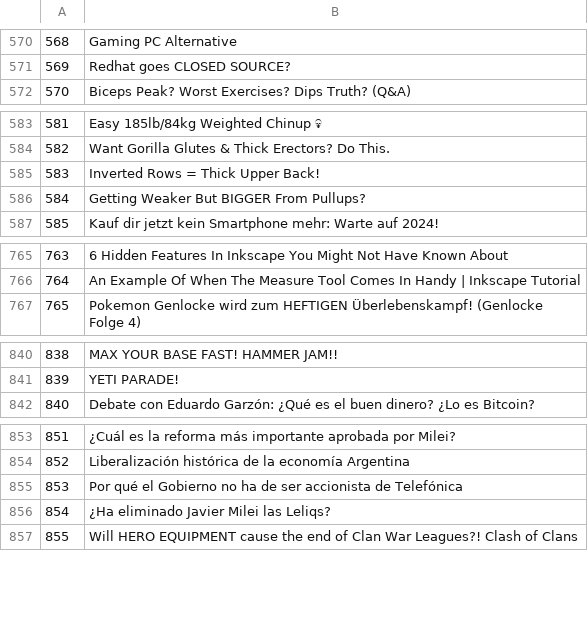
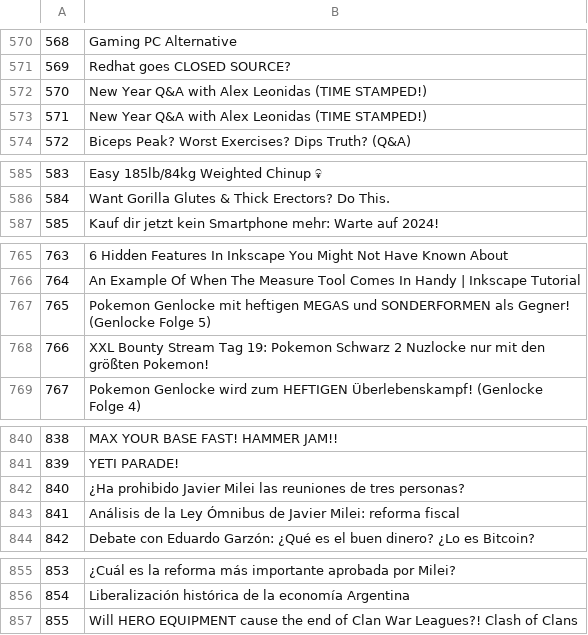
Before and after one commit to aalansloz/Flet, a CSV file: Youtube_downloader/RSS/videos.csv, drawn as a sheet; only a part is shown, gaps mark what is left out; removed rows and columns are numbered as before the commit, all else as after; the diff covers the shown part only; the diff names each change by its address in the sheet, - before the commit and + after, or states it on an @@ line.

```diff
--- a/Youtube_downloader/RSS/videos.csv
+++ b/Youtube_downloader/RSS/videos.csv
@@ column A renumbered between rows 153 and 1111 @@
+row 572: 570 | New Year Q&A with Alex Leonidas (TIME STAMPED!)
+row 573: 571 | New Year Q&A with Alex Leonidas (TIME STAMPED!)
-row 585: 583 | Inverted Rows = Thick Upper Back!
-row 586: 584 | Getting Weaker But BIGGER From Pullups?
+row 767: 765 | Pokemon Genlocke mit heftigen MEGAS und SONDERFORMEN als Gegner! (Genlocke Folge 5)
+row 768: 766 | XXL Bounty Stream Tag 19: Pokemon Schwarz 2 Nuzlocke nur mit den größten Pokemon!
+row 842: 840 | ¿Ha prohibido Javier Milei las reuniones de tres personas?
+row 843: 841 | Análisis de la Ley Ómnibus de Javier Milei: reforma fiscal
-row 855: 853 | Por qué el Gobierno no ha de ser accionista de Telefónica
-row 856: 854 | ¿Ha eliminado Javier Milei las Leliqs?
```
Also changed, not shown: 23 added rows, 25 removed rows and 8 edited cells elsewhere in this file, Youtube_downloader/RSS/new_videos.csv, Youtube_downloader/RSS/urls.csv, 4 other files.
